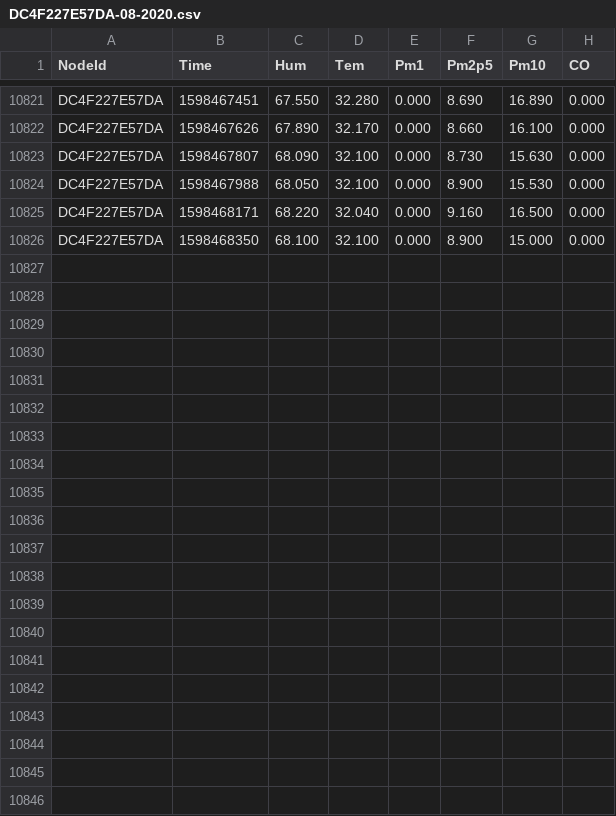
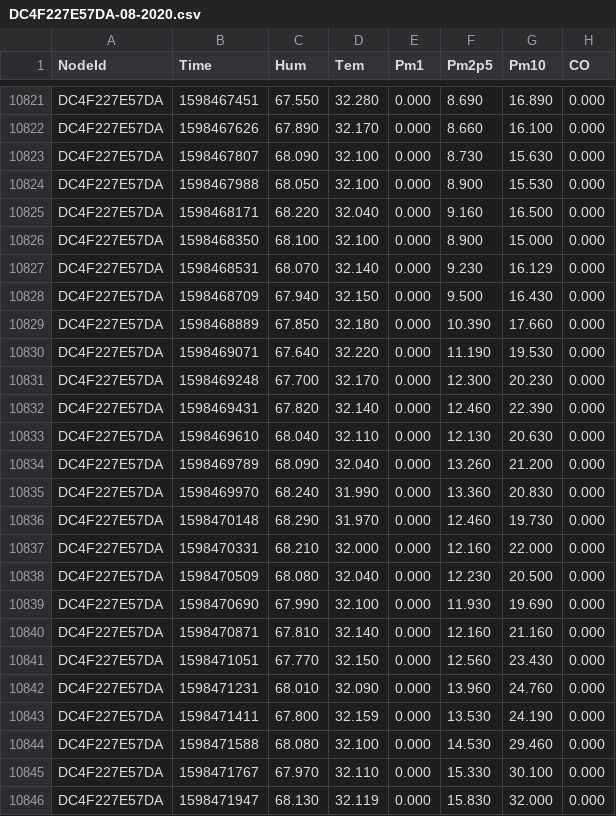
Before and after one commit to clonemasterUwU/airsense_data_raw, a CSV file: DC4F227E57DA-08-2020.csv, drawn as a sheet; only a part is shown, gaps mark what is left out.

```diff
--- a/DC4F227E57DA-08-2020.csv
+++ b/DC4F227E57DA-08-2020.csv
@@ -10826 +10826,21 @@ DC4F227E57DA,1598468171,68.220,32.040,0.000,9.160,16.500,0.000
 DC4F227E57DA,1598468350,68.100,32.100,0.000,8.900,15.000,0.000
+DC4F227E57DA,1598468531,68.070,32.140,0.000,9.230,16.129,0.000
+DC4F227E57DA,1598468709,67.940,32.150,0.000,9.500,16.430,0.000
+DC4F227E57DA,1598468889,67.850,32.180,0.000,10.390,17.660,0.000
+DC4F227E57DA,1598469071,67.640,32.220,0.000,11.190,19.530,0.000
+DC4F227E57DA,1598469248,67.700,32.170,0.000,12.300,20.230,0.000
+DC4F227E57DA,1598469431,67.820,32.140,0.000,12.460,22.390,0.000
+DC4F227E57DA,1598469610,68.040,32.110,0.000,12.130,20.630,0.000
+DC4F227E57DA,1598469789,68.090,32.040,0.000,13.260,21.200,0.000
+DC4F227E57DA,1598469970,68.240,31.990,0.000,13.360,20.830,0.000
+DC4F227E57DA,1598470148,68.290,31.970,0.000,12.460,19.730,0.000
+DC4F227E57DA,1598470331,68.210,32.000,0.000,12.160,22.000,0.000
+DC4F227E57DA,1598470509,68.080,32.040,0.000,12.230,20.500,0.000
+DC4F227E57DA,1598470690,67.990,32.100,0.000,11.930,19.690,0.000
+DC4F227E57DA,1598470871,67.810,32.140,0.000,12.160,21.160,0.000
+DC4F227E57DA,1598471051,67.770,32.150,0.000,12.560,23.430,0.000
+DC4F227E57DA,1598471231,68.010,32.090,0.000,13.960,24.760,0.000
+DC4F227E57DA,1598471411,67.800,32.159,0.000,13.530,24.190,0.000
+DC4F227E57DA,1598471588,68.080,32.100,0.000,14.530,29.460,0.000
+DC4F227E57DA,1598471767,67.970,32.110,0.000,15.330,30.100,0.000
+DC4F227E57DA,1598471947,68.130,32.119,0.000,15.830,32.000,0.000
```
Also changed, not shown: 50029167E731-08-2020.csv, 50029167ED03-08-2020.csv, 6 other files.
